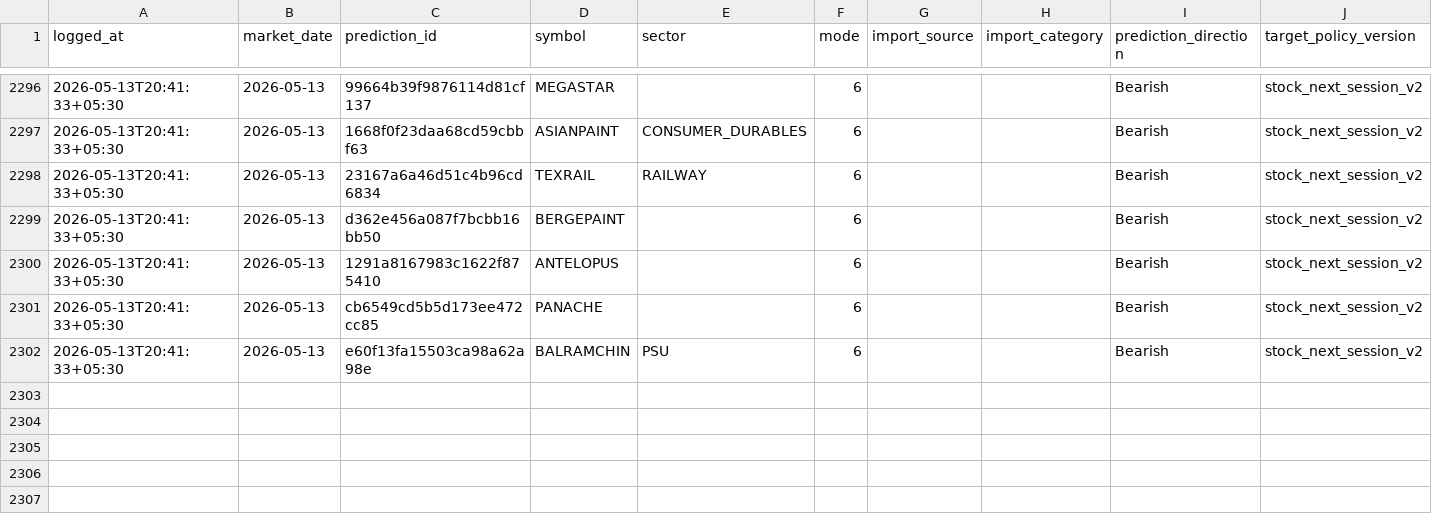
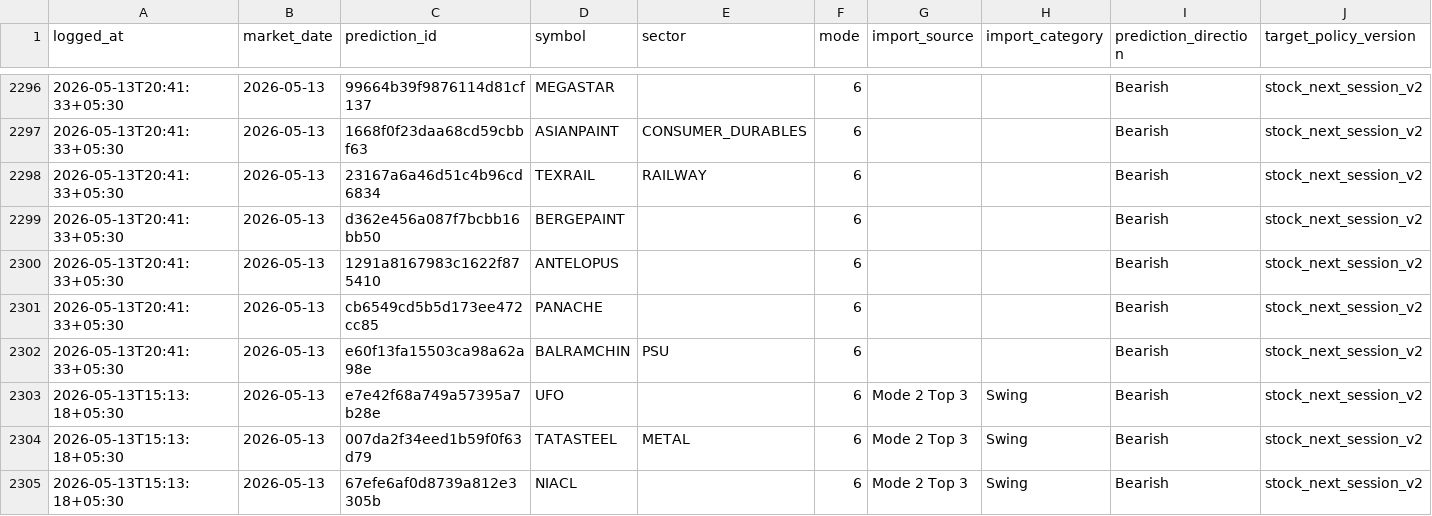
Before and after one commit to Hritvik69/nse-sentinel_MAX_, a CSV file: data/prediction_feedback_log.csv, drawn as a sheet; only a part is shown, gaps mark what is left out; rows hold the shown columns only; the diff names each change by its address in the sheet, - before the commit and + after, or states it on an @@ line.

Commit message:
auto: update data/prediction_feedback_log.csv

```diff
--- a/data/prediction_feedback_log.csv
+++ b/data/prediction_feedback_log.csv
+row 2303: 2026-05-13T15:13:18+05:30 | 2026-05-13 | e7e42f68a749a57395a7b28e | UFO |  | 6 | Mode 2 Top 3 | Swing | Bearish | stock_next_session_v2
+row 2304: 2026-05-13T15:13:18+05:30 | 2026-05-13 | 007da2f34eed1b59f0f63d79 | TATASTEEL | METAL | 6 | Mode 2 Top 3 | Swing | Bearish | stock_next_session_v2
+row 2305: 2026-05-13T15:13:18+05:30 | 2026-05-13 | 67efe6af0d8739a812e3305b | NIACL |  | 6 | Mode 2 Top 3 | Swing | Bearish | stock_next_session_v2
```
